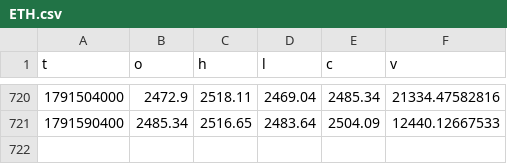
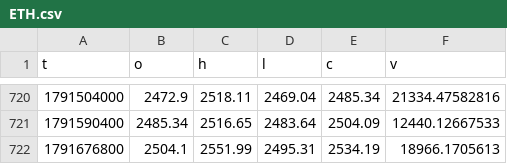
Before and after one commit to mayootomic-maker/project-ten, a CSV file: data/ETH.csv, drawn as a sheet; only a part is shown, gaps mark what is left out; the diff names each change by its address in the sheet, - before the commit and + after, or states it on an @@ line.

```diff
--- a/data/ETH.csv
+++ b/data/ETH.csv
+row 722: 1791676800 | 2504.1 | 2551.99 | 2495.31 | 2534.19 | 18966.1705613
```
Also changed, not shown: data/BTC.csv, data/SOL.csv, 5 other files.
